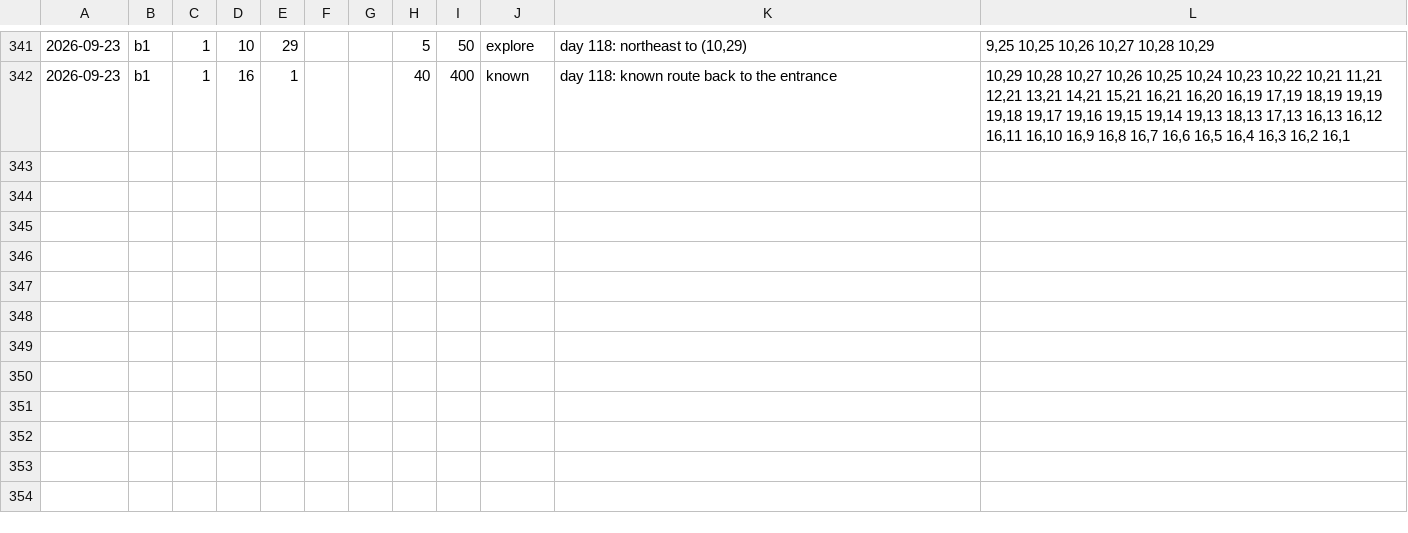
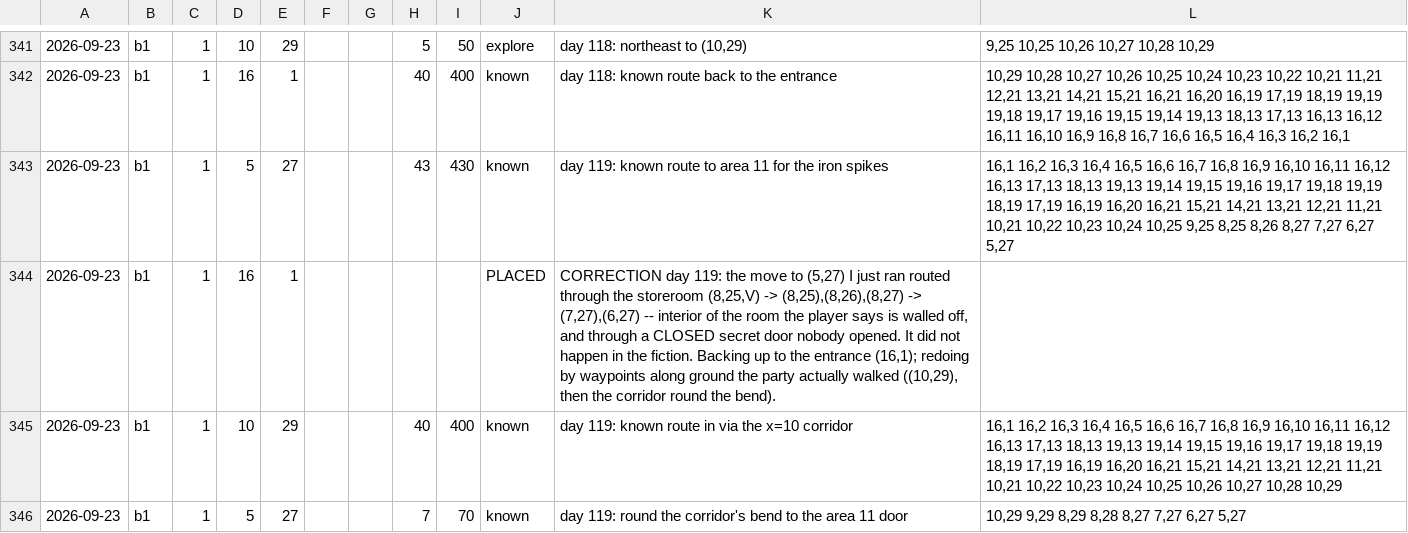
Before and after one commit to dllahr/claude_playing_advanced_dungeons_and_dragons_1st_edition, a TSV file: campaign/party.tsv, drawn as a sheet; only a part is shown, gaps mark what is left out; the diff names each change by its address in the sheet, - before the commit and + after, or states it on an @@ line.

```diff
--- a/campaign/party.tsv
+++ b/campaign/party.tsv
+row 343: 2026-09-23 | b1 | 1 | 5 | 27 |  |  | 43 | 430 | known | day 119: known route to area 11 for the iron spikes | 16,1 16,2 16,3 16,4 16,5 16,6 16,7 16,8 16,9 16,10 16,11 16,12 16,13 17,13 18,13 19,13 19,14 19,15 19,16 19,17 19,18 19,19 18,19 17,19 16,19 16,20 16,21 15,21 14,21 13,21 12,21 11,21 10,21 10,22 10,23 10,24 10,25 9,25 8,25 8,26 8,27 7,27 6,27 5,27
+row 344: 2026-09-23 | b1 | 1 | 16 | 1 |  |  |  |  | PLACED | CORRECTION day 119: the move to (5,27) I just ran routed through the storeroom (8,25,V) -> (8,25),(8,26),(8,27) -> (7,27),(6,27) -- interior of the room the player says is walled off, and through a CLOSED secret door nobody opened. It did not happen in the fiction. Backing up to the entrance (16,1); redoing by waypoints along ground the party actually walked ((10,29), then the corridor round the bend).
+row 345: 2026-09-23 | b1 | 1 | 10 | 29 |  |  | 40 | 400 | known | day 119: known route in via the x=10 corridor | 16,1 16,2 16,3 16,4 16,5 16,6 16,7 16,8 16,9 16,10 16,11 16,12 16,13 17,13 18,13 19,13 19,14 19,15 19,16 19,17 19,18 19,19 18,19 17,19 16,19 16,20 16,21 15,21 14,21 13,21 12,21 11,21 10,21 10,22 10,23 10,24 10,25 10,26 10,27 10,28 10,29
+row 346: 2026-09-23 | b1 | 1 | 5 | 27 |  |  | 7 | 70 | known | day 119: round the corridor's bend to the area 11 door | 10,29 9,29 8,29 8,28 8,27 7,27 6,27 5,27
```
Also changed, not shown: campaign/clock.tsv, campaign/light.tsv, 1 other file.
